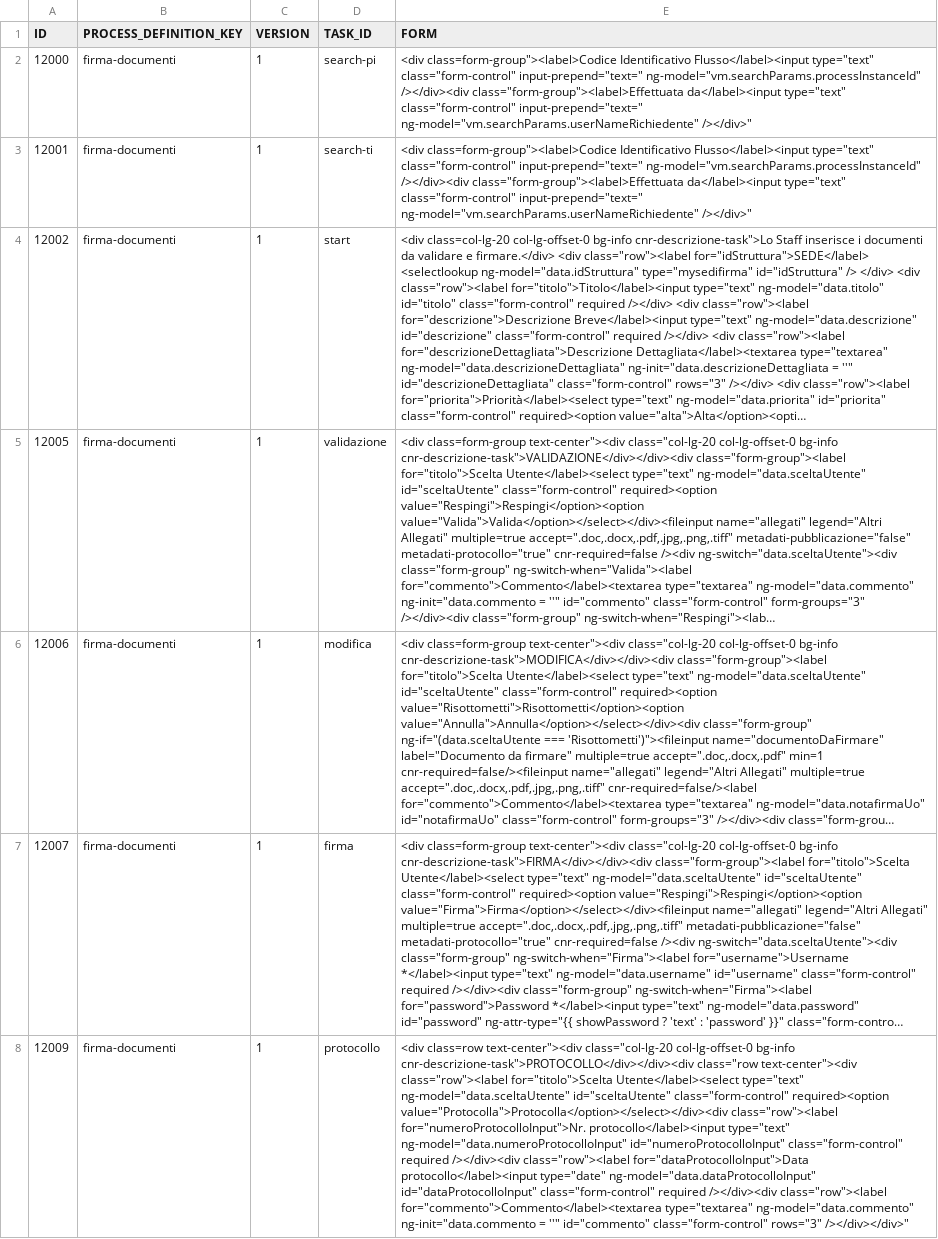
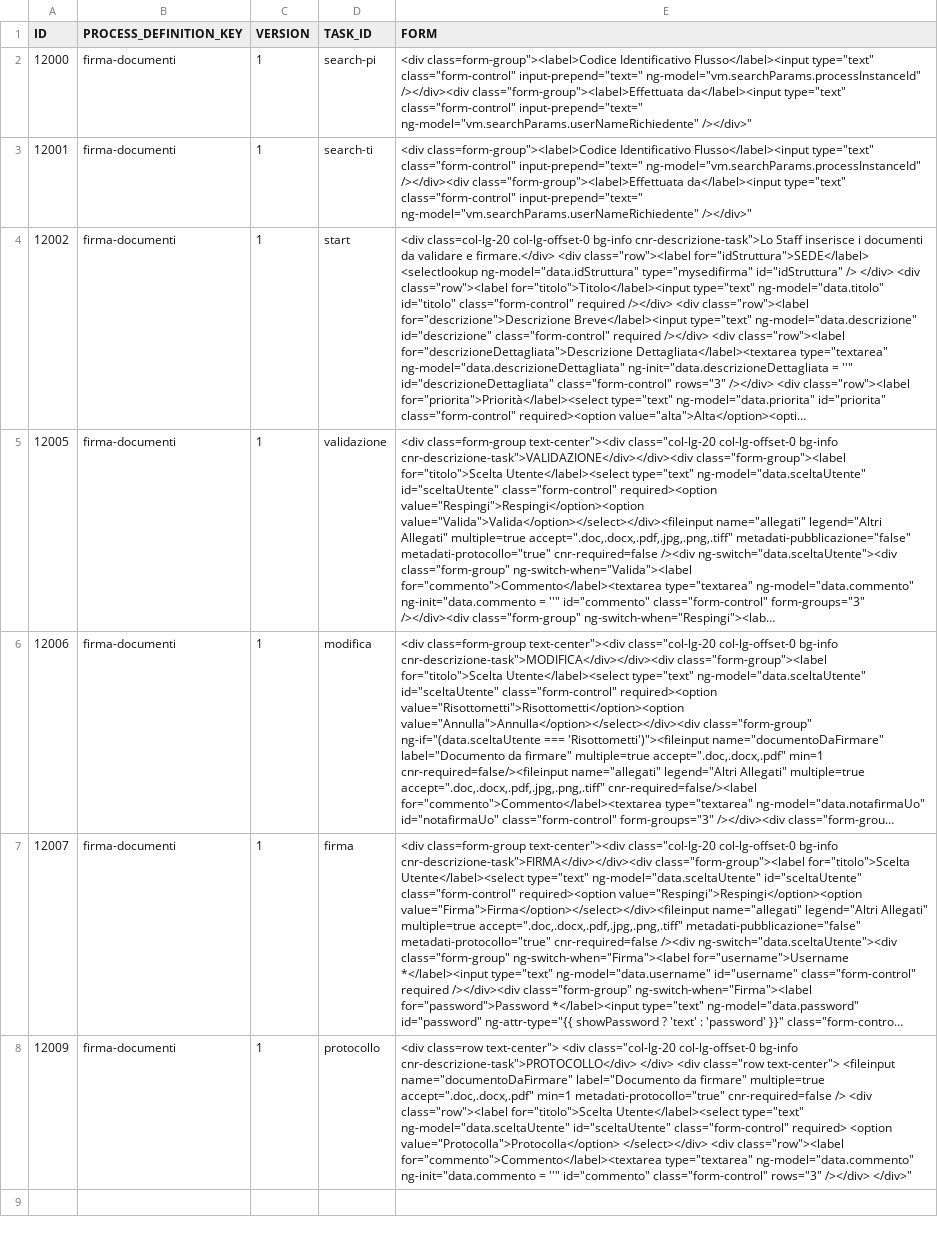
Before and after one commit to consiglionazionaledellericerche/sprint-flows, a CSV file: src/main/resources/config/liquibase/cnr/new/firma-documenti-form.csv, drawn as a sheet; long unchanged cells end in …; the diff names each change by its address in the sheet, - before the commit and + after, or states it on an @@ line.

Commit message:
gestione protocollo multiplo

```diff
--- a/src/main/resources/config/liquibase/cnr/new/firma-documenti-form.csv
+++ b/src/main/resources/config/liquibase/cnr/new/firma-documenti-form.csv
-E8 (FORM): <div class=row text-center"><div class="col-lg-20 col-lg-offset-0 bg-info cnr-descrizione-task">PROTOCOLLO</div></div><div class="row text-center"><div class="row"><label for="titolo">Scelta Utente</label><select type="text" ng-model="data.sceltaUtente" id="sceltaUtente" class="form-control" required><option value="Protocolla">Protocolla</option></select></div><div class="row"><label for="numeroProtocolloInput">Nr. protocollo</label><input type="text" ng-model="data.numeroProtocolloInput" id="numeroProtocolloInput" class="form-control" required /></div><div class="row"><label for="dataProtocolloInput">Data protocollo</label><input type="date" ng-model="data.dataProtocolloInput" id="dataProtocolloInput" class="form-control" required /></div><div class="row"><label for="commento">Commento</label><textarea type="textarea" ng-model="data.commento" ng-init="data.commento = ''" id="commento" class="form-control" rows="3" /></div></div>"
+E8 (FORM): <div class=row text-center"> <div class="col-lg-20 col-lg-offset-0 bg-info cnr-descrizione-task">PROTOCOLLO</div> </div> <div class="row text-center"> <fileinput name="documentoDaFirmare" label="Documento da firmare" multiple=true accept=".doc,.docx,.pdf" min=1 metadati-protocollo="true" cnr-required=false /> <div class="row"><label for="titolo">Scelta Utente</label><select type="text" ng-model="data.sceltaUtente" id="sceltaUtente" class="form-control" required> <option value="Protocolla">Protocolla</option> </select></div> <div class="row"><label for="commento">Commento</label><textarea type="textarea" ng-model="data.commento" ng-init="data.commento = ''" id="commento" class="form-control" rows="3" /></div> </div>"
```
